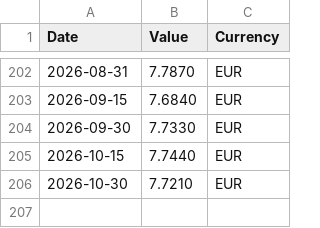
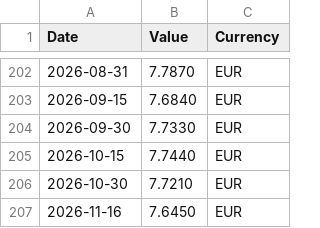
Before and after one commit to materonzo-arch/PP, a CSV file: corepension_azionario_plus.csv, drawn as a sheet; only a part is shown, gaps mark what is left out.

```diff
--- a/corepension_azionario_plus.csv
+++ b/corepension_azionario_plus.csv
@@ -206 +206,2 @@ Date;Value;Currency
 2026-10-30;7.7210;EUR
+2026-11-16;7.6450;EUR
```
Also changed, not shown: 1 other file.
